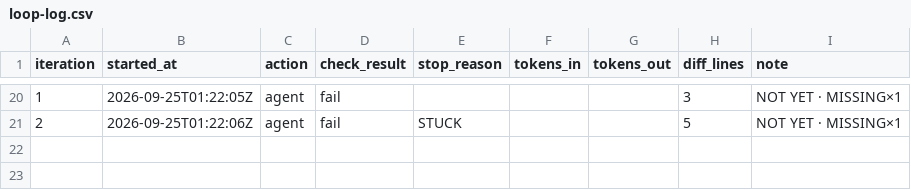
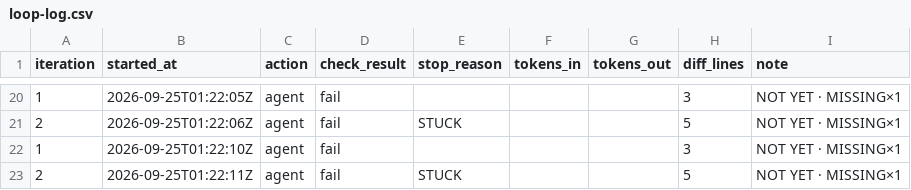
Before and after one commit to PERDANA-LLC/loop.engineering, a CSV file: loops/john-kjv-study/loop-log.csv, drawn as a sheet; only a part is shown, gaps mark what is left out; the diff names each change by its address in the sheet, - before the commit and + after, or states it on an @@ line.

```diff
--- a/loops/john-kjv-study/loop-log.csv
+++ b/loops/john-kjv-study/loop-log.csv
+row 22: 1 | 2026-09-25T01:22:10Z | agent | fail |  |  |  | 3 | NOT YET · MISSING×1
+row 23: 2 | 2026-09-25T01:22:11Z | agent | fail | STUCK |  |  | 5 | NOT YET · MISSING×1
```
Also changed, not shown: loops/john-kjv-study/cost-log.csv, loops/john-kjv-study/units.tsv, 3 other files.
